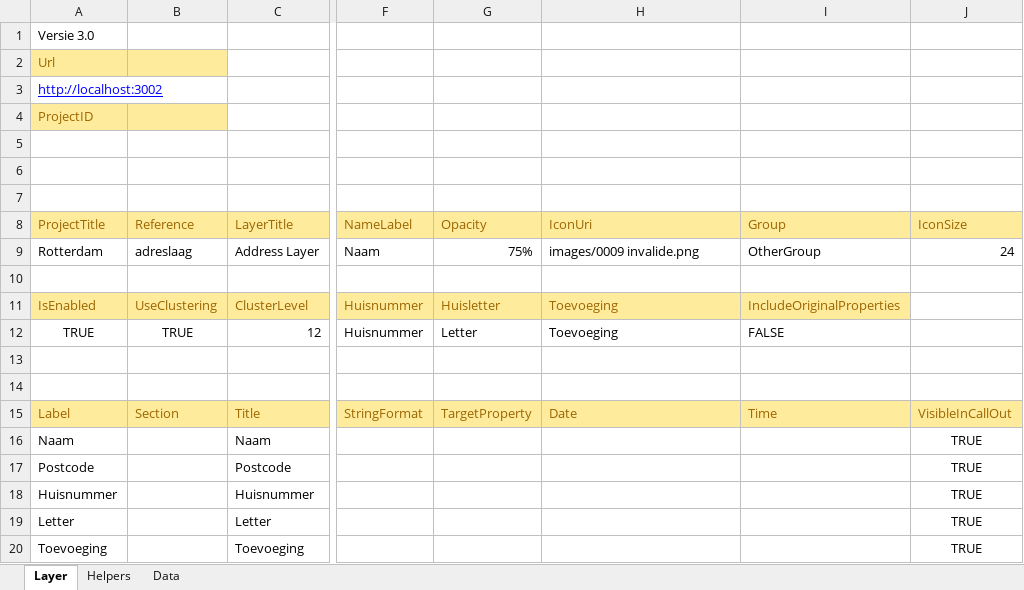
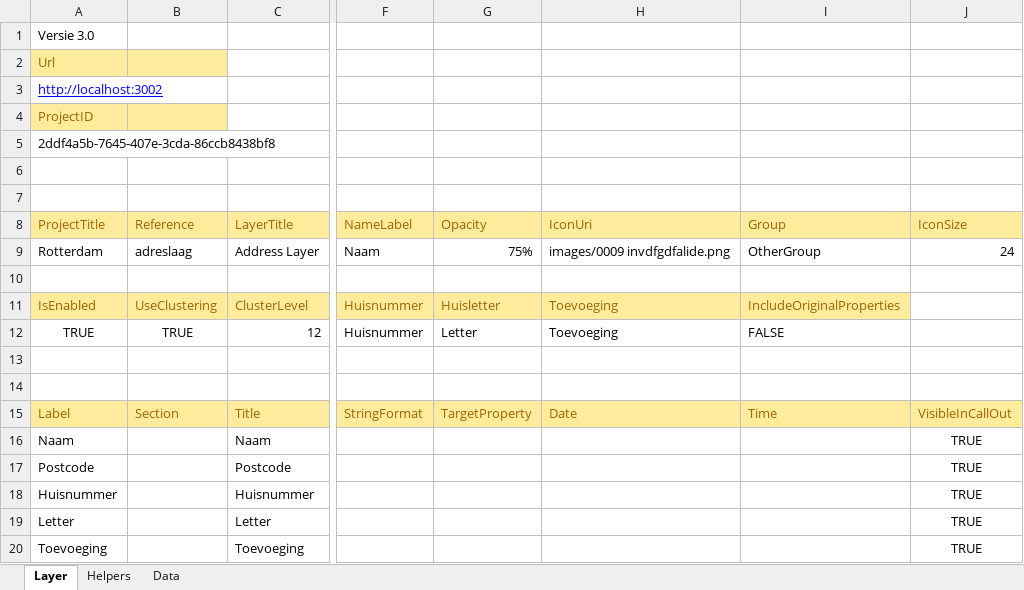
Before and after one commit to TNOCS/csWeb, an Excel workbook: Excel2Map/excel2map_address_example.xlsm, sheet Layer, drawn as a sheet; only a part is shown, gaps mark what is left out; values as stored, in another font and other column widths than the file's, no borders; charts and pictures not drawn; the diff names each change by its address in the sheet, - before the commit and + after, or states it on an @@ line.

```diff
--- a/Excel2Map/excel2map_address_example.xlsm (sheet Layer)
+++ b/Excel2Map/excel2map_address_example.xlsm (sheet Layer)
-A5 (ProjectTitle): (empty)
+A5 (ProjectTitle): 2ddf4a5b-7645-407e-3cda-86ccb8438bf8
-H9 (IconUri): images/0009 invalide.png
+H9 (IconUri): images/0009 invdfgdfalide.png
```
Also changed, not shown: sheet Helpers.
